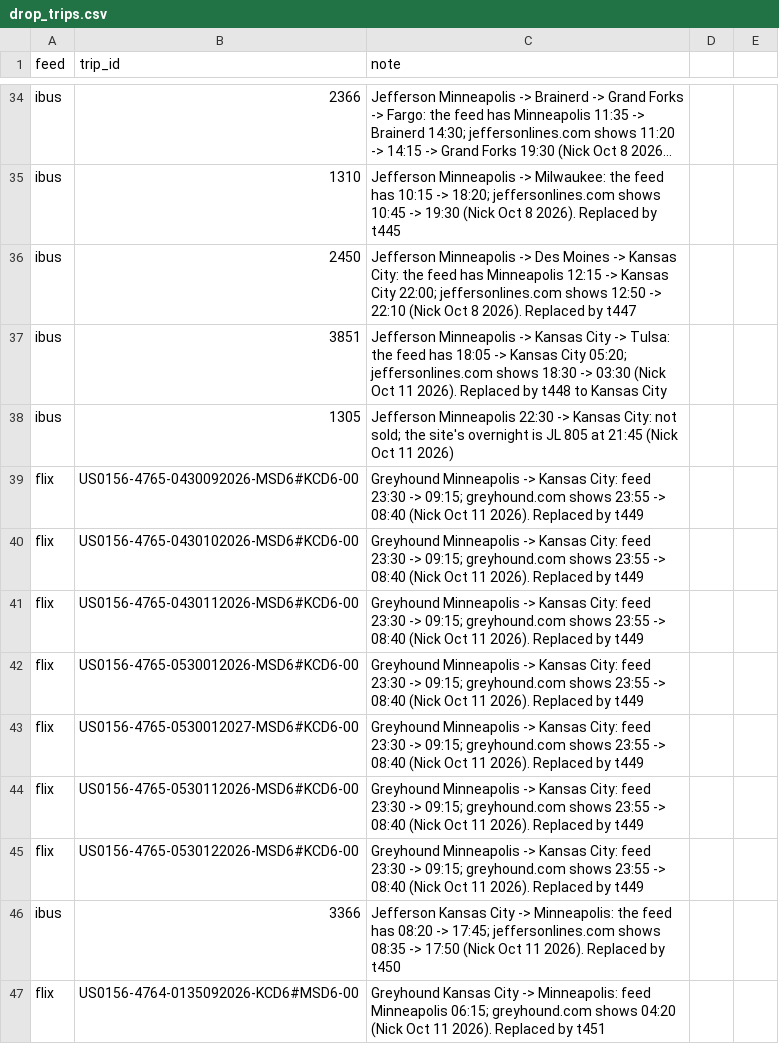
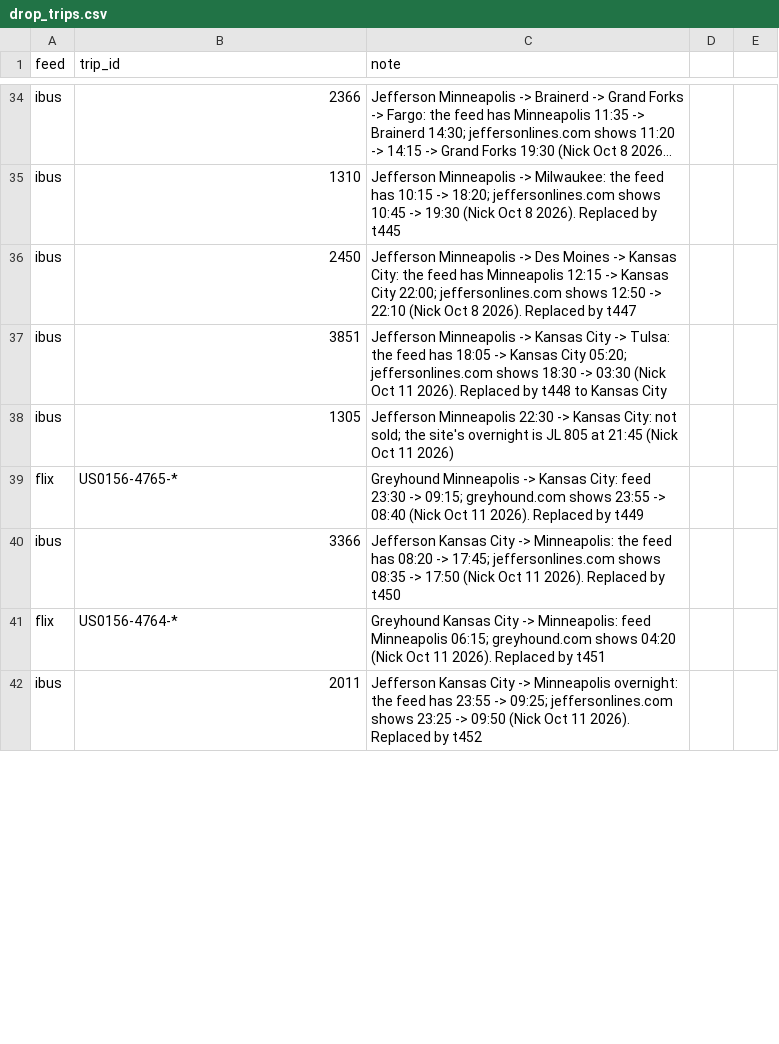
Before and after one commit to nick-pruitt-003/surface-transit-record, a CSV file: data/drop_trips.csv, drawn as a sheet; only a part is shown, gaps mark what is left out; the shorter side is filled out with more unchanged rows; long unchanged cells end in …; the diff covers the shown part only.

```diff
--- a/data/drop_trips.csv
+++ b/data/drop_trips.csv
@@ -38,10 +38,4 @@ ibus,3851,Jefferson Minneapolis -> Kansas City -> Tulsa: the feed has 18:05 -> K
 ibus,1305,Jefferson Minneapolis 22:30 -> Kansas City: not sold; the site's overnight is JL 805 at 21:45 (Nick Oct 11 2026)
-flix,US0156-4765-0430092026-MSD6#KCD6-00,Greyhound Minneapolis -> Kansas City: feed 23:30 -> 09:15; greyhound.com shows 23:55 -> 08:40 (Nick Oct 11 2026). Replaced by t449
-flix,US0156-4765-0430102026-MSD6#KCD6-00,Greyhound Minneapolis -> Kansas City: feed 23:30 -> 09:15; greyhound.com shows 23:55 -> 08:40 (Nick Oct 11 2026). Replaced by t449
-flix,US0156-4765-0430112026-MSD6#KCD6-00,Greyhound Minneapolis -> Kansas City: feed 23:30 -> 09:15; greyhound.com shows 23:55 -> 08:40 (Nick Oct 11 2026). Replaced by t449
-flix,US0156-4765-0530012026-MSD6#KCD6-00,Greyhound Minneapolis -> Kansas City: feed 23:30 -> 09:15; greyhound.com shows 23:55 -> 08:40 (Nick Oct 11 2026). Replaced by t449
-flix,US0156-4765-0530012027-MSD6#KCD6-00,Greyhound Minneapolis -> Kansas City: feed 23:30 -> 09:15; greyhound.com shows 23:55 -> 08:40 (Nick Oct 11 2026). Replaced by t449
-flix,US0156-4765-0530112026-MSD6#KCD6-00,Greyhound Minneapolis -> Kansas City: feed 23:30 -> 09:15; greyhound.com shows 23:55 -> 08:40 (Nick Oct 11 2026). Replaced by t449
-flix,US0156-4765-0530122026-MSD6#KCD6-00,Greyhound Minneapolis -> Kansas City: feed 23:30 -> 09:15; greyhound.com shows 23:55 -> 08:40 (Nick Oct 11 2026). Replaced by t449
+flix,US0156-4765-*,Greyhound Minneapolis -> Kansas City: feed 23:30 -> 09:15; greyhound.com shows 23:55 -> 08:40 (Nick Oct 11 2026). Replaced by t449
 ibus,3366,Jefferson Kansas City -> Minneapolis: the feed has 08:20 -> 17:45; jeffersonlines.com shows 08:35 -> 17:50 (Nick Oct 11 2026). Replaced by t450
-flix,US0156-4764-0135092026-KCD6#MSD6-00,Greyhound Kansas City -> Minneapolis: feed Minneapolis 06:15; greyhound.com shows 04:20 (Nick Oct 11 2026). Replaced by t451
+flix,US0156-4764-*,Greyhound Kansas City -> Minneapolis: feed Minneapolis 06:15; greyhound.com shows 04:20 (Nick Oct 11 2026). Replaced by t451
```
Also changed, not shown: 1 added row, 6 removed rows and 8 edited cells elsewhere in this file, 5 other files.
